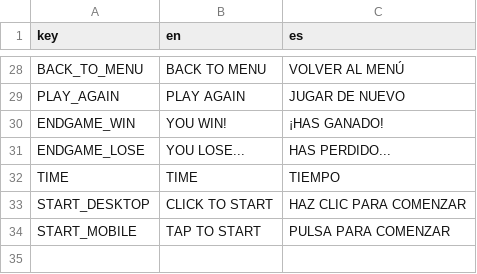
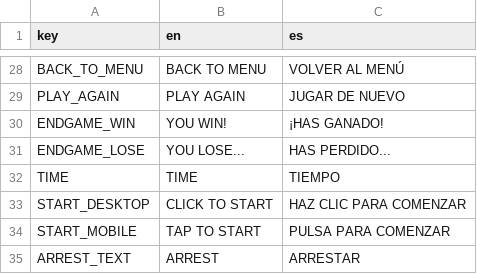
Before and after one commit to lightningopal/Juegos-para-Web-y-Redes-Sociales---Unity, a CSV file: Project Towns/Assets/Resources/Localization.csv, drawn as a sheet; only a part is shown, gaps mark what is left out.

Commit message:
[CDP] Update Nodes to Arrest and other changes

```diff
--- a/Project Towns/Assets/Resources/Localization.csv
+++ b/Project Towns/Assets/Resources/Localization.csv
@@ -34 +34,2 @@ START_DESKTOP;CLICK TO START;HAZ CLIC PARA COMENZAR
 START_MOBILE;TAP TO START;PULSA PARA COMENZAR
+ARREST_TEXT;ARREST;ARRESTAR
```
Also changed, not shown: 17 other files.
